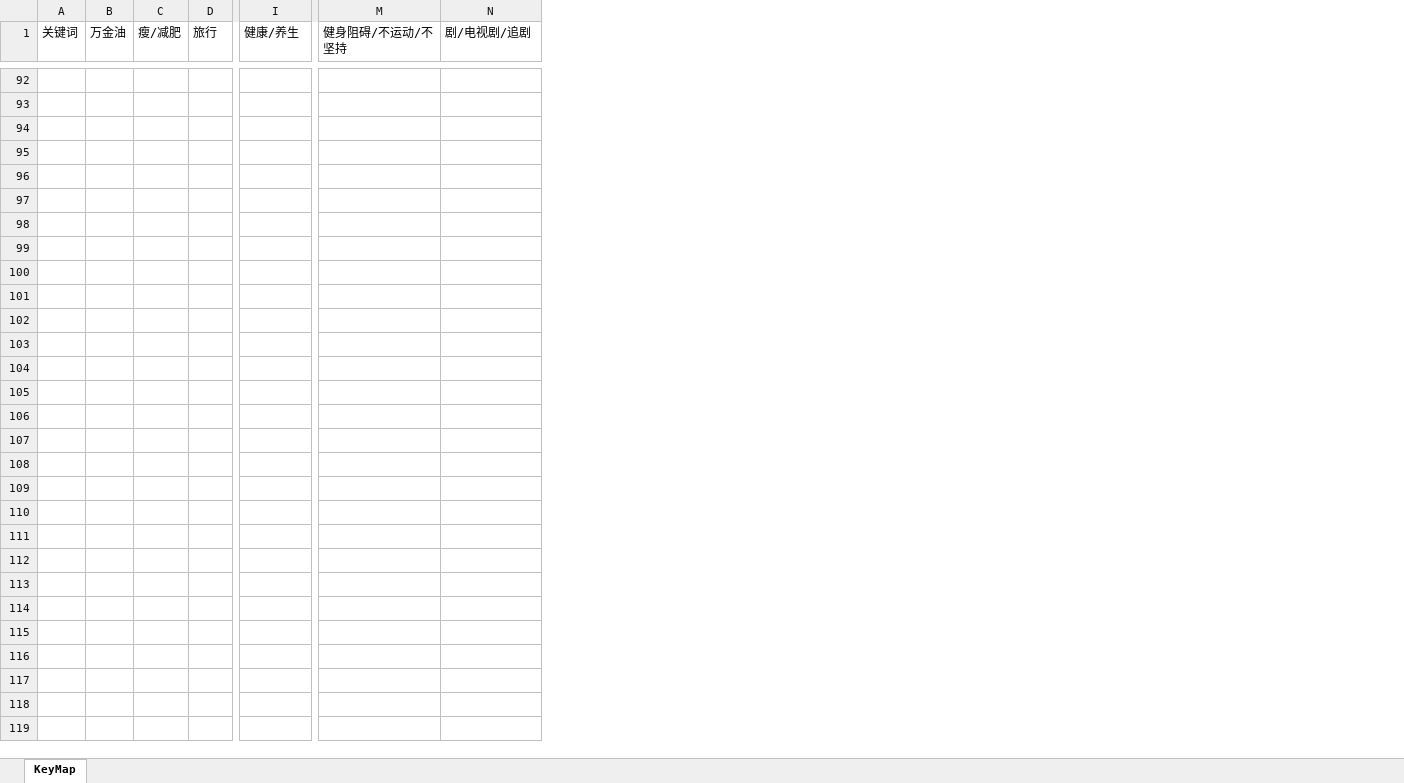
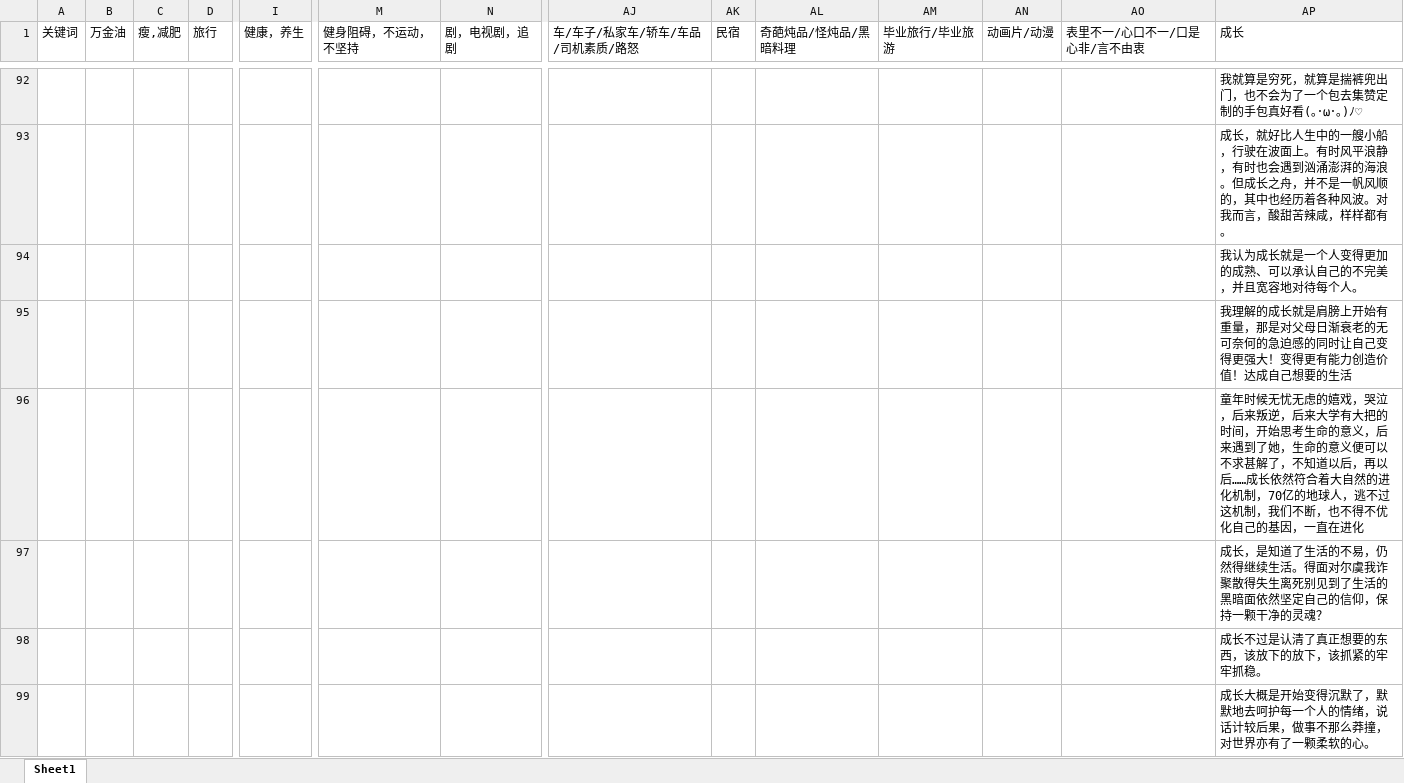
Before and after one commit to MichaelSun/weixin_history, an Excel workbook: data.xlsx, sheet Sheet1, drawn as a sheet; only a part is shown, gaps mark what is left out; values as stored, in another font and other column widths than the file's, no borders; rows hold the shown columns only; the diff covers the shown part only; the diff names each change by its address in the sheet, - before the commit and + after, or states it on an @@ line.

```diff
--- a/data.xlsx (sheet Sheet1)
+++ b/data.xlsx (sheet Sheet1)
-sheet tab: KeyMap
+sheet tab: Sheet1
+column AJ (车/车子/私家车/轿车/车品/司机素质/路怒), empty
+column AK (民宿), empty
+column AL (奇葩炖品/怪炖品/黑暗料理), empty
+column AM (毕业旅行/毕业旅游), empty
+column AN (动画片/动漫), empty
+column AO (表里不一/心口不一/口是心非/言不由衷), empty
+column AP (成长), rows 92-94: 我就算是穷死，就算是揣裤兜出门，也不会为了一个包去集赞定制的手包真好看(｡･ω･｡)ﾉ♡ | 成长，就好比人生中的一艘小船，行驶在波面上。有时风平浪静，有时也会遇到汹涌澎湃的海浪。但成长之舟，并不是一帆风顺的，其中也经历着各种风波。对我而言，酸甜苦辣咸，样样都有。 | 我认为成长就是一个人变得更加的成熟、可以承认自己的不完美，并且宽容地对待每个人。
-C1: 瘦/减肥
+C1: 瘦,减肥
-I1: 健康/养生
+I1: 健康，养生
-M1: 健身阻碍/不运动/不坚持
+M1: 健身阻碍，不运动，不坚持
-N1: 剧/电视剧/追剧
+N1: 剧，电视剧，追剧
+row 95:  |  |  |  |  |  |  |  |  |  |  |  |  | 我理解的成长就是肩膀上开始有重量，那是对父母日渐衰老的无可奈何的急迫感的同时让自己变得更强大！变得更有能力创造价值！达成自己想要的生活
+row 96:  |  |  |  |  |  |  |  |  |  |  |  |  | 童年时候无忧无虑的嬉戏，哭泣，后来叛逆，后来大学有大把的时间，开始思考生命的意义，后来遇到了她，生命的意义便可以不求甚解了，不知道以后，再以后……成长依然符合着大自然的进化机制，70亿的地球人，逃不过这机制，我们不断，也不得不优化自己的基因，一直在进化
+row 97:  |  |  |  |  |  |  |  |  |  |  |  |  | 成长，是知道了生活的不易，仍然得继续生活。得面对尔虞我诈聚散得失生离死别见到了生活的黑暗面依然坚定自己的信仰，保持一颗干净的灵魂？
+row 98:  |  |  |  |  |  |  |  |  |  |  |  |  | 成长不过是认清了真正想要的东西，该放下的放下，该抓紧的牢牢抓稳。
+row 99:  |  |  |  |  |  |  |  |  |  |  |  |  | 成长大概是开始变得沉默了，默默地去呵护每一个人的情绪，说话计较后果，做事不那么莽撞，对世界亦有了一颗柔软的心。
```
Also changed, not shown: 46 edited cells elsewhere in this sheet, 5 other files.
